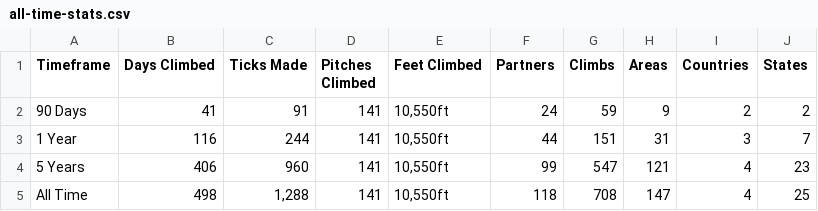
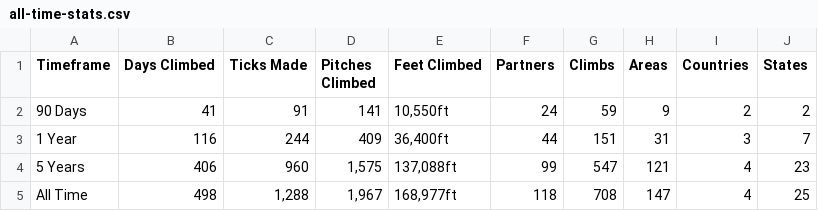
Before and after one commit to achiquit/websitejazzhands, a CSV file: climbing/data/all-time-stats.csv, drawn as a sheet.

```diff
--- a/climbing/data/all-time-stats.csv
+++ b/climbing/data/all-time-stats.csv
@@ -2,4 +2,4 @@ Timeframe,"Days Climbed","Ticks Made","Pitches Climbed","Feet Climbed",Partners,
 "90 Days",41,91,141,"10,550ft",24,59,9,2,2
-"1 Year",116,244,141,"10,550ft",44,151,31,3,7
-"5 Years",406,960,141,"10,550ft",99,547,121,4,23
-"All Time",498,"1,288",141,"10,550ft",118,708,147,4,25
+"1 Year",116,244,409,"36,400ft",44,151,31,3,7
+"5 Years",406,960,"1,575","137,088ft",99,547,121,4,23
+"All Time",498,"1,288","1,967","168,977ft",118,708,147,4,25
```
Also changed, not shown: 7 other files.
